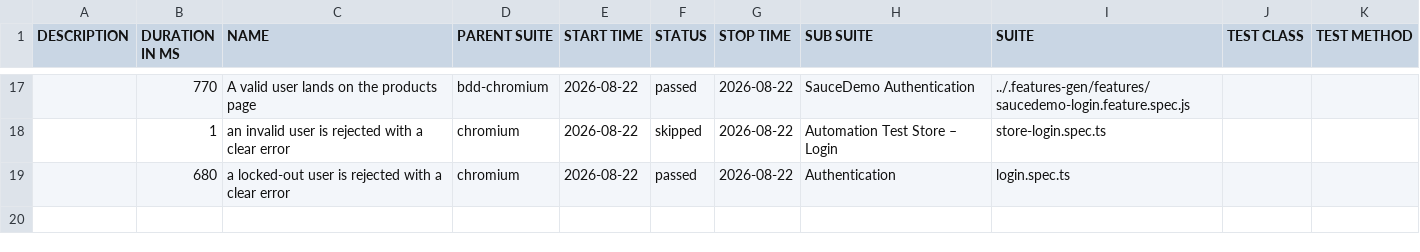
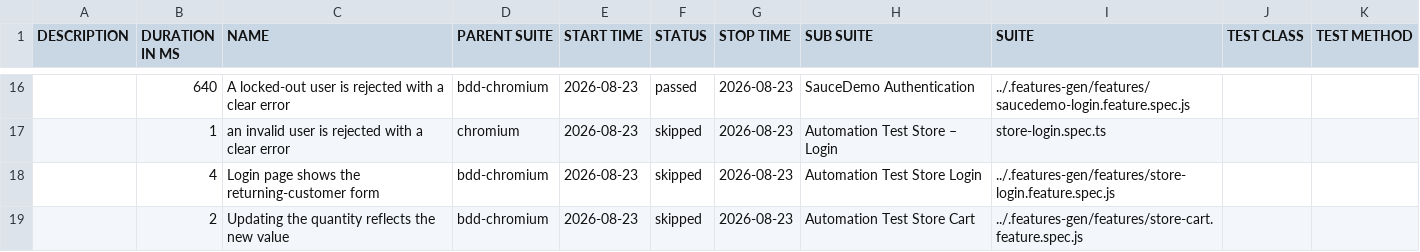
Before and after one commit to Cacheater/playwright-e2e-framework, a CSV file: data/suites.csv, drawn as a sheet; only a part is shown, gaps mark what is left out; the diff covers the shown part only.

```diff
--- a/data/suites.csv
+++ b/data/suites.csv
@@ -17,3 +16,4 @@
-"","770","A valid user lands on the products page","bdd-chromium","2026-08-22","passed","2026-08-22","SauceDemo Authentication","../.features-gen/features/saucedemo-login.feature.spec.js","",""
-"","1","an invalid user is rejected with a clear error","chromium","2026-08-22","skipped","2026-08-22","Automation Test Store – Login","store-login.spec.ts","",""
-"","680","a locked-out user is rejected with a clear error","chromium","2026-08-22","passed","2026-08-22","Authentication","login.spec.ts","",""
+"","640","A locked-out user is rejected with a clear error","bdd-chromium","2026-08-23","passed","2026-08-23","SauceDemo Authentication","../.features-gen/features/saucedemo-login.feature.spec.js","",""
+"","1","an invalid user is rejected with a clear error","chromium","2026-08-23","skipped","2026-08-23","Automation Test Store – Login","store-login.spec.ts","",""
+"","4","Login page shows the returning-customer form","bdd-chromium","2026-08-23","skipped","2026-08-23","Automation Test Store Login","../.features-gen/features/store-login.feature.spec.js","",""
+"","2","Updating the quantity reflects the new value","bdd-chromium","2026-08-23","skipped","2026-08-23","Automation Test Store Cart","../.features-gen/features/store-cart.feature.spec.js","",""
```
Also changed, not shown: 6 added rows, 7 removed rows and 25 edited cells elsewhere in this file, 50 other files.
